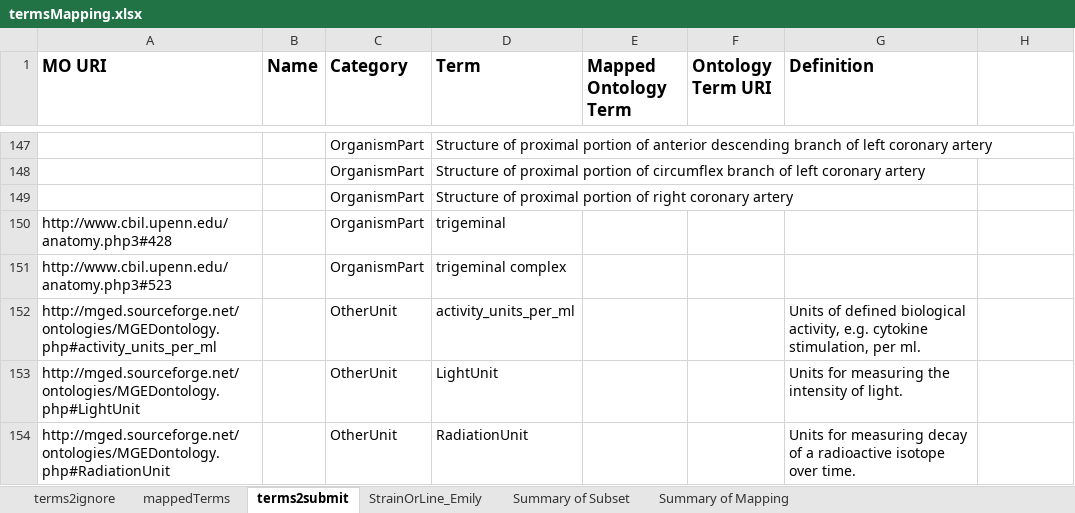
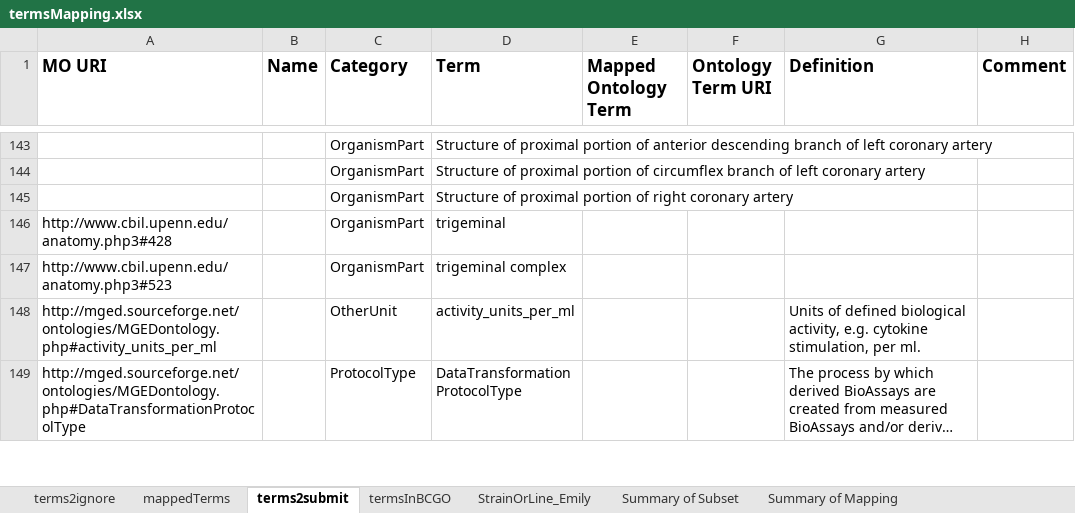
Before and after one commit to obi-bcgo/bcgo, an Excel workbook: doc/mapping results/termsMapping.xlsx, sheet terms2submit, drawn as a sheet; only a part is shown, gaps mark what is left out; the shorter side is filled out with more unchanged rows; long unchanged cells end in …; values as stored, in another font and other column widths than the file's, no borders; the diff covers the shown part only; the diff names each change by its address in the sheet, - before the commit and + after, or states it on an @@ line.

Commit message:
make updates on terms mapping

```diff
--- a/doc/mapping results/termsMapping.xlsx (sheet terms2submit)
+++ b/doc/mapping results/termsMapping.xlsx (sheet terms2submit)
+sheet tab: termsInBCGO
-H1: (empty)
+H1: Comment
-row 153: http://mged.sourceforge.net/ontologies/MGEDontology.php#LightUnit |  | OtherUnit | LightUnit |  |  | Units for measuring the intensity of light.
-row 154: http://mged.sourceforge.net/ontologies/MGEDontology.php#RadiationUnit |  | OtherUnit | RadiationUnit |  |  | Units for measuring decay of a radioactive isotope over time.
```
Also changed, not shown: 7 removed rows and 4 edited cells elsewhere in this sheet, sheet Summary of Subset, sheet mappedTerms.
